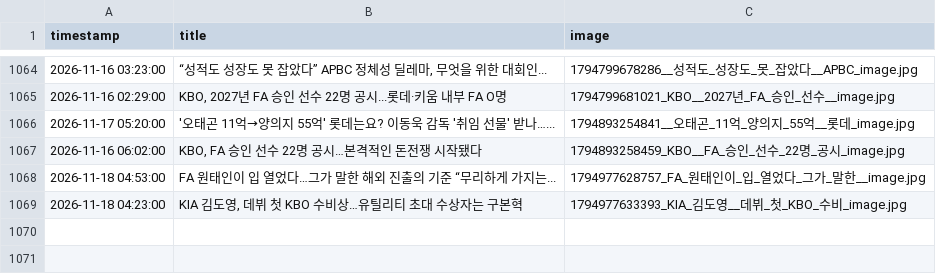
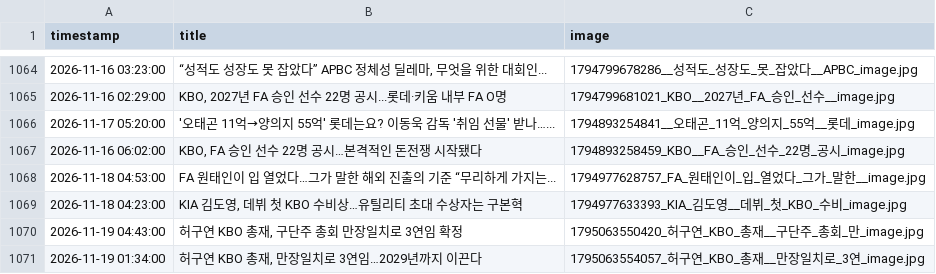
Before and after one commit to thousandyehyang-archive/kbo-news-crawl, a CSV file: baseball_news.csv, drawn as a sheet; only a part is shown, gaps mark what is left out; the diff names each change by its address in the sheet, - before the commit and + after, or states it on an @@ line.

```diff
--- a/baseball_news.csv
+++ b/baseball_news.csv
+row 1070: 2026-11-19 04:43:00 | 허구연 KBO 총재, 구단주 총회 만장일치로 3연임 확정 | 1795063550420_허구연_KBO_총재__구단주_총회_만_image.jpg
+row 1071: 2026-11-19 01:34:00 | 허구연 KBO 총재, 만장일치로 3연임…2029년까지 이끈다 | 1795063554057_허구연_KBO_총재__만장일치로_3연_image.jpg
```
Also changed, not shown: 4 other files.
